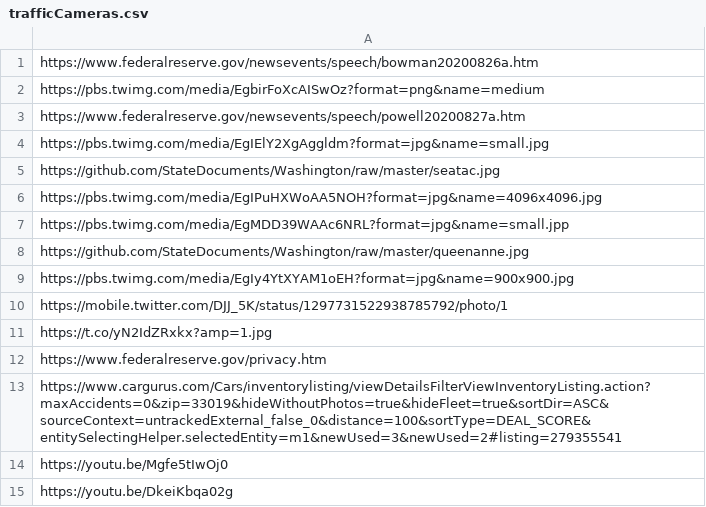
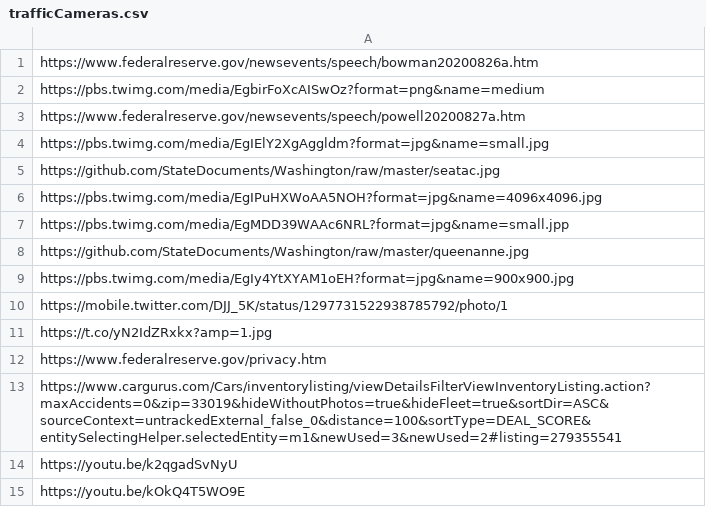
Before and after one commit to StoryAuthor/BottleCaps, a CSV file: trafficCameras.csv, drawn as a sheet.

Commit message:
Update trafficCameras.csv

```diff
--- a/trafficCameras.csv
+++ b/trafficCameras.csv
@@ -13,3 +13,3 @@ https://www.federalreserve.gov/privacy.htm
 https://www.cargurus.com/Cars/inventorylisting/viewDetailsFilterViewInventoryListing.action?maxAccidents=0&zip=33019&hideWithoutPhotos=true&hideFleet=true&sortDir=ASC&sourceContext=untrackedExternal_false_0&distance=100&sortType=DEAL_SCORE&entitySelectingHelper.selectedEntity=m1&newUsed=3&newUsed=2#listing=279355541
-https://youtu.be/Mgfe5tIwOj0
-https://youtu.be/DkeiKbqa02g
+https://youtu.be/k2qgadSvNyU
+https://youtu.be/kOkQ4T5WO9E
```
